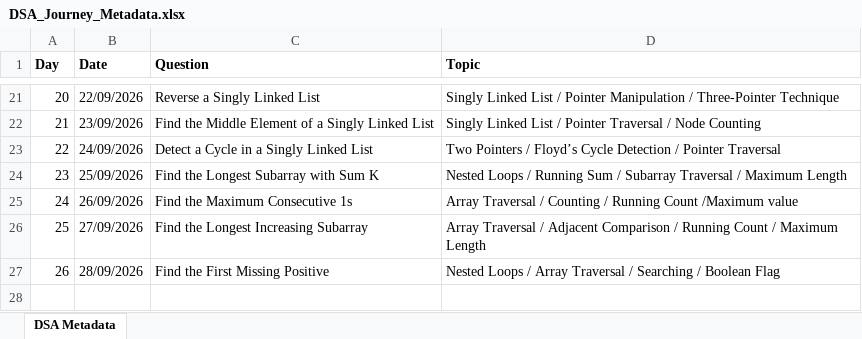
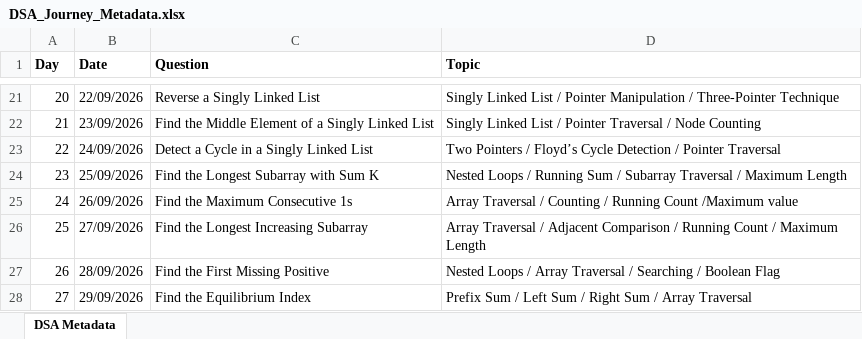
Before and after one commit to ajinkyashinde818/DSA-Journey, an Excel workbook: DSA_Journey_Metadata.xlsx, sheet DSA Metadata, drawn as a sheet; only a part is shown, gaps mark what is left out; values as stored, in another font and other column widths than the file's, no borders; the diff names each change by its address in the sheet, - before the commit and + after, or states it on an @@ line.

```diff
--- a/DSA_Journey_Metadata.xlsx (sheet DSA Metadata)
+++ b/DSA_Journey_Metadata.xlsx (sheet DSA Metadata)
+row 28: 27 | 29/09/2026 | Find the Equilibrium Index | Prefix Sum / Left Sum / Right Sum / Array Traversal
```
Also changed, not shown: 1 other file.
